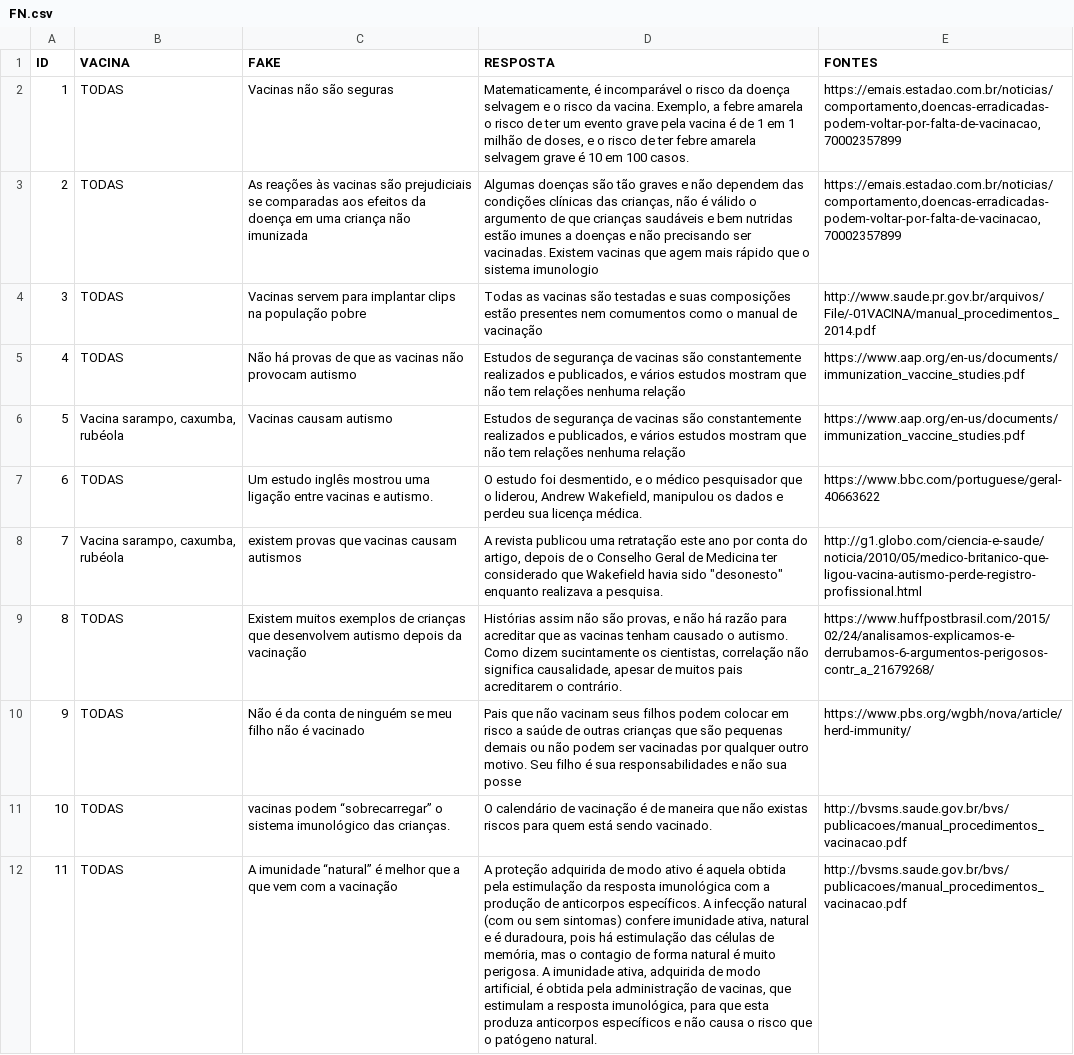
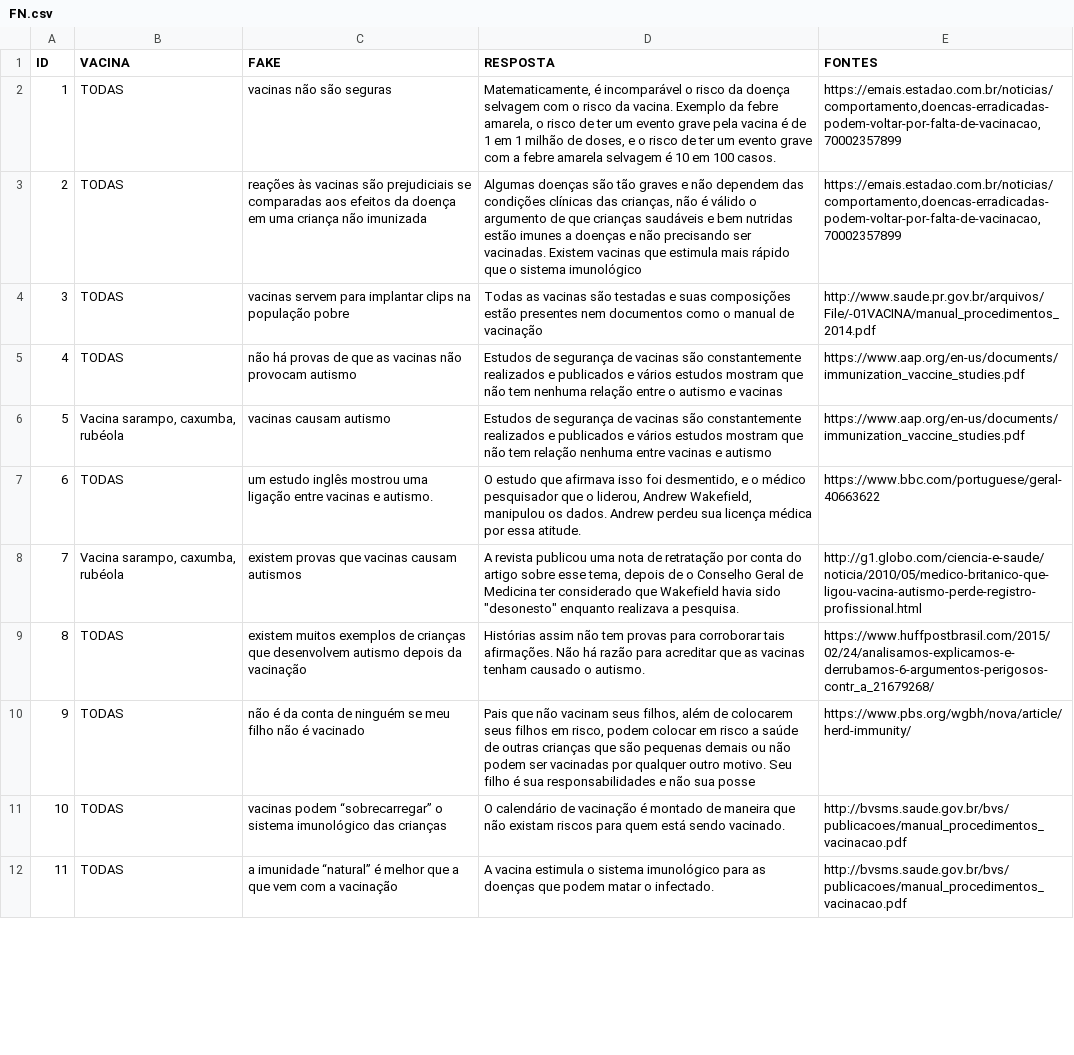
Before and after one commit to HeriklesVinicyus/Edward, a CSV file: modelo/arquivos/info/FN.csv, drawn as a sheet; only a part is shown; the diff covers the shown part only; the diff names each change by its address in the sheet, - before the commit and + after, or states it on an @@ line.

```diff
--- a/modelo/arquivos/info/FN.csv
+++ b/modelo/arquivos/info/FN.csv
-C2 (FAKE): Vacinas não são seguras
+C2 (FAKE): vacinas não são seguras
-D2 (RESPOSTA): …doença selvagem e o risco da vacina. Exemplo, a febre amarela o risco de ter um evento grave pela vacina é de 1 em 1 milhão de doses, e o risco de ter febre amarela selvagem grave é 10…
+D2 (RESPOSTA): …doença selvagem com o risco da vacina. Exemplo da febre amarela, o risco de ter um evento grave pela vacina é de 1 em 1 milhão de doses, e o risco de ter um evento grave com a febre amarela selvagem é 10…
-C3 (FAKE): As reações às…
+C3 (FAKE): reações às…
-D3 (RESPOSTA): …vacinas que agem mais rápido que o sistema imunologio
+D3 (RESPOSTA): …vacinas que estimula mais rápido que o sistema imunológico
-C4 (FAKE): Vacinas servem para…
+C4 (FAKE): vacinas servem para…
-D4 (RESPOSTA): …presentes nem comumentos como o…
+D4 (RESPOSTA): …presentes nem documentos como o…
-C5 (FAKE): Não há provas…
+C5 (FAKE): não há provas…
-D5 (RESPOSTA): …realizados e publicados, e vários estudos mostram que não tem relações nenhuma relação
+D5 (RESPOSTA): …realizados e publicados e vários estudos mostram que não tem nenhuma relação entre o autismo e vacinas
-C6 (FAKE): Vacinas causam autismo
+C6 (FAKE): vacinas causam autismo
-D6 (RESPOSTA): …realizados e publicados, e vários estudos mostram que não tem relações nenhuma relação
+D6 (RESPOSTA): …realizados e publicados e vários estudos mostram que não tem relação nenhuma entre vacinas e autismo
-C7 (FAKE): Um estudo inglês…
+C7 (FAKE): um estudo inglês…
-D7 (RESPOSTA): O estudo foi desmentido, e o médico pesquisador que o liderou, Andrew Wakefield, manipulou os dados e perdeu sua licença médica.
+D7 (RESPOSTA): O estudo que afirmava isso foi desmentido, e o médico pesquisador que o liderou, Andrew Wakefield, manipulou os dados. Andrew perdeu sua licença médica por essa atitude.
-D8 (RESPOSTA): …publicou uma retratação este ano por conta do artigo, depois de…
+D8 (RESPOSTA): …publicou uma nota de retratação por conta do artigo sobre esse tema, depois de…
-C9 (FAKE): Existem muitos exemplos…
+C9 (FAKE): existem muitos exemplos…
-D9 (RESPOSTA): …assim não são provas, e não há razão para acreditar que as vacinas tenham causado o autismo. Como dizem sucintamente os cientistas, correlação não significa causalidade, apesar de muitos pais acreditarem o contrário.
+D9 (RESPOSTA): …assim não tem provas para corroborar tais afirmações. Não há razão para acreditar que as vacinas tenham causado o autismo.
-C10 (FAKE): Não é da…
+C10 (FAKE): não é da…
-D10 (RESPOSTA): …vacinam seus filhos podem colocar…
+D10 (RESPOSTA): …vacinam seus filhos, além de colocarem seus filhos em risco, podem colocar…
-C11 (FAKE): …imunológico das crianças.
+C11 (FAKE): …imunológico das crianças
-D11 (RESPOSTA): …vacinação é de maneira que não existas riscos para…
+D11 (RESPOSTA): …vacinação é montado de maneira que não existam riscos para…
-C12 (FAKE): A imunidade “natural”…
+C12 (FAKE): a imunidade “natural”…
-D12 (RESPOSTA): A proteção adquirida de modo ativo é aquela obtida pela estimulação da resposta imunológica com a produção de anticorpos específicos. A infecção natural (com ou sem sintomas) confere imunidade ativa, natural e é duradoura, pois há estimulação das células de memória, mas o contagio de forma natural é muito perigosa. A imunidade ativa, adquirida de modo artificial, é obtida pela administração de vacinas, que estimulam a resposta imunológica, para que esta produza anticorpos específicos e não causa o risco que o patógeno natural.
+D12 (RESPOSTA): A vacina estimula o sistema imunológico para as doenças que podem matar o infectado.
```
Also changed, not shown: 1 removed row, 24 edited cells and row numbers in column A elsewhere in this file, 10 other files.
